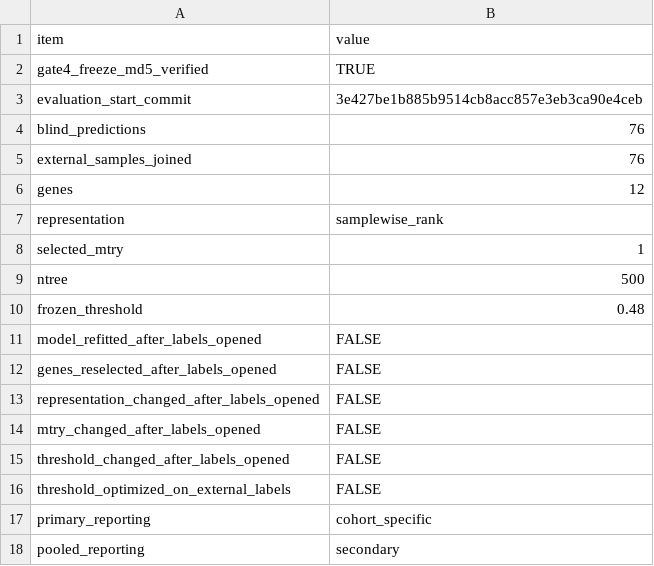
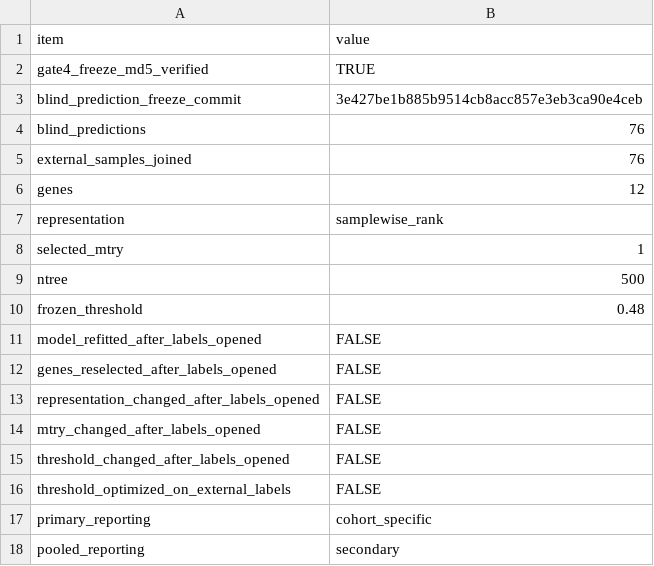
Before and after one commit to joancarrerasdz/melanoma-immunotherapy-response-pipeline, a CSV file: results/week4_external_validation_audit_strict.csv, drawn as a sheet.

Commit message:
Add Week 4 reproducibility runner and evaluation provenance

```diff
--- a/results/week4_external_validation_audit_strict.csv
+++ b/results/week4_external_validation_audit_strict.csv
@@ -2,3 +2,3 @@
 "gate4_freeze_md5_verified","TRUE"
-"evaluation_start_commit","3e427be1b885b9514cb8acc857e3eb3ca90e4ceb"
+"blind_prediction_freeze_commit","3e427be1b885b9514cb8acc857e3eb3ca90e4ceb"
 "blind_predictions","76"
```
Also changed, not shown: 2 other files.
